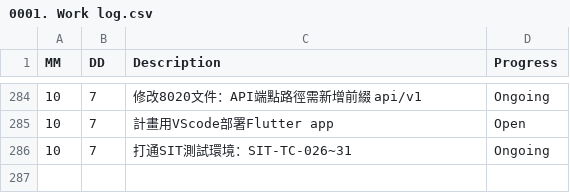
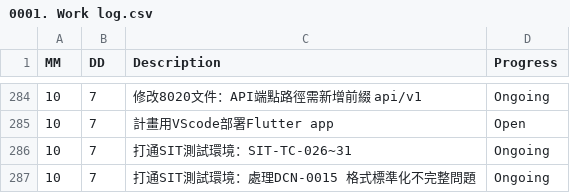
Before and after one commit to AustinLiao69/Project-LCAS-Sandbox, a CSV file: 00. Master_Project document/0001. Work log.csv, drawn as a sheet; only a part is shown, gaps mark what is left out.

```diff
--- a/00. Master_Project document/0001. Work log.csv
+++ b/00. Master_Project document/0001. Work log.csv
@@ -286 +286,2 @@ MM 	 DD 	 Description 	    Progress
 10	7	 打通SIT測試環境：SIT-TC-026~31 	 Ongoing
+10	7	 打通SIT測試環境：處理DCN-0015 格式標準化不完整問題 	 Ongoing
```
